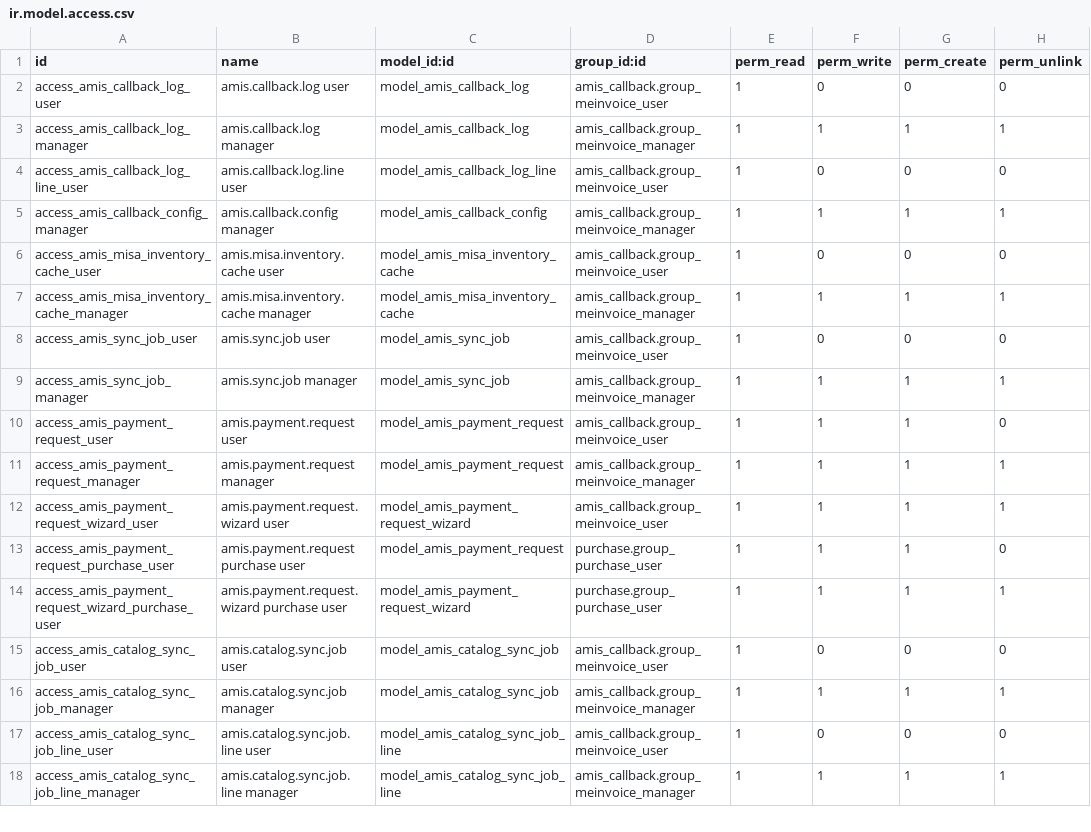
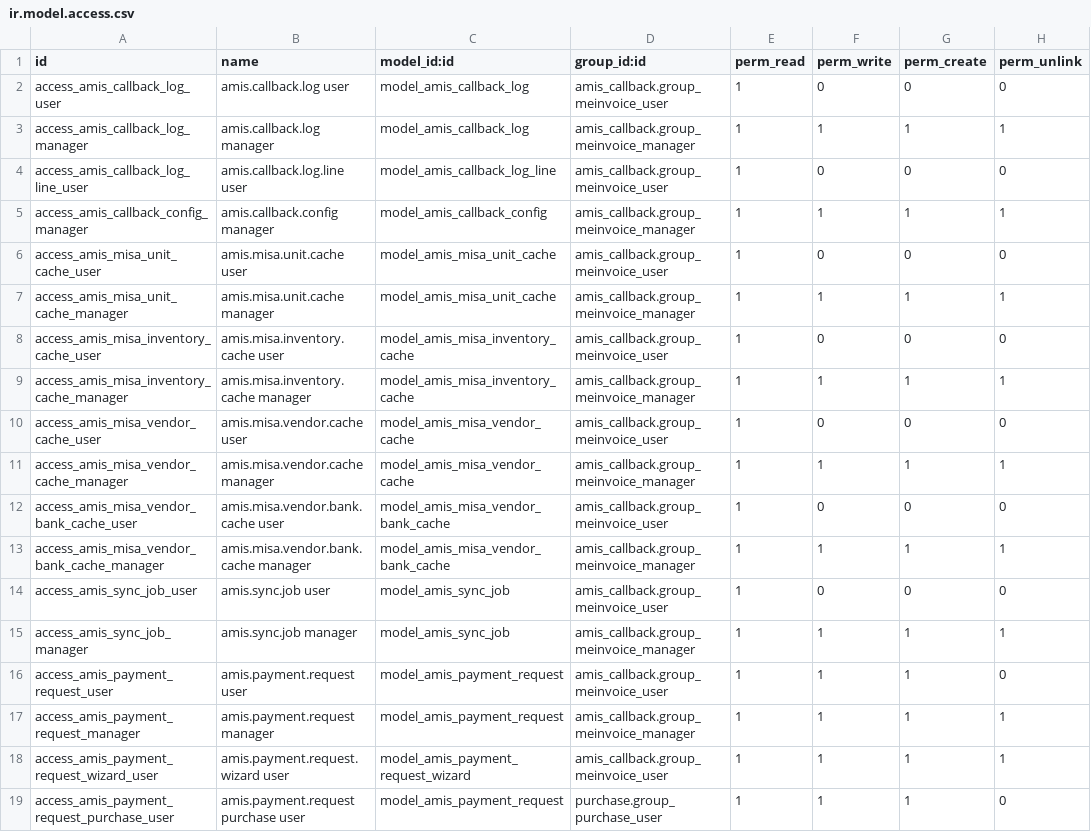
Before and after one commit to hivongseth2/HLV-odoo-crm, a CSV file: custom_addons/amis_callback/security/ir.model.access.csv, drawn as a sheet; only a part is shown; the shorter side is filled out with more unchanged rows; the diff names each change by its address in the sheet, - before the commit and + after, or states it on an @@ line.

Commit message:
amis callback : sync full mirrror architecture , remove redundant

```diff
--- a/custom_addons/amis_callback/security/ir.model.access.csv
+++ b/custom_addons/amis_callback/security/ir.model.access.csv
+row 6: access_amis_misa_unit_cache_user | amis.misa.unit.cache user | model_amis_misa_unit_cache | amis_callback.group_meinvoice_user | 1 | 0 | 0 | 0
+row 7: access_amis_misa_unit_cache_manager | amis.misa.unit.cache manager | model_amis_misa_unit_cache | amis_callback.group_meinvoice_manager | 1 | 1 | 1 | 1
+row 10: access_amis_misa_vendor_cache_user | amis.misa.vendor.cache user | model_amis_misa_vendor_cache | amis_callback.group_meinvoice_user | 1 | 0 | 0 | 0
+row 11: access_amis_misa_vendor_cache_manager | amis.misa.vendor.cache manager | model_amis_misa_vendor_cache | amis_callback.group_meinvoice_manager | 1 | 1 | 1 | 1
+row 12: access_amis_misa_vendor_bank_cache_user | amis.misa.vendor.bank.cache user | model_amis_misa_vendor_bank_cache | amis_callback.group_meinvoice_user | 1 | 0 | 0 | 0
+row 13: access_amis_misa_vendor_bank_cache_manager | amis.misa.vendor.bank.cache manager | model_amis_misa_vendor_bank_cache | amis_callback.group_meinvoice_manager | 1 | 1 | 1 | 1
```
Also changed, not shown: 10 other files.
